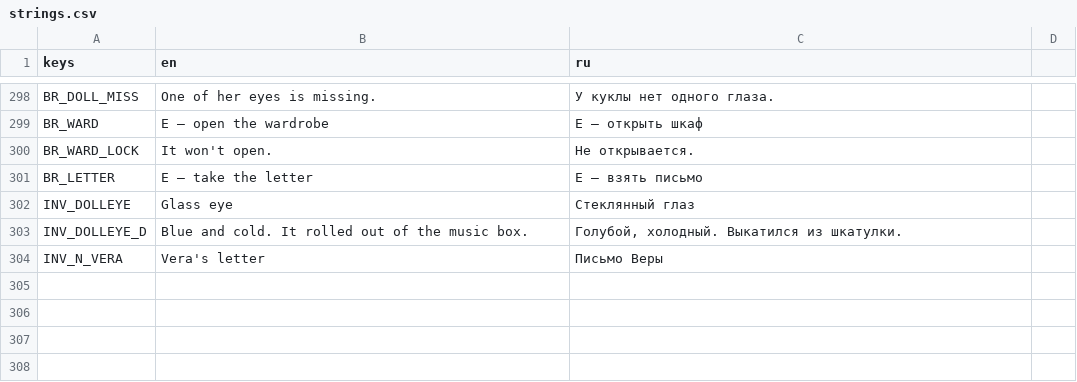
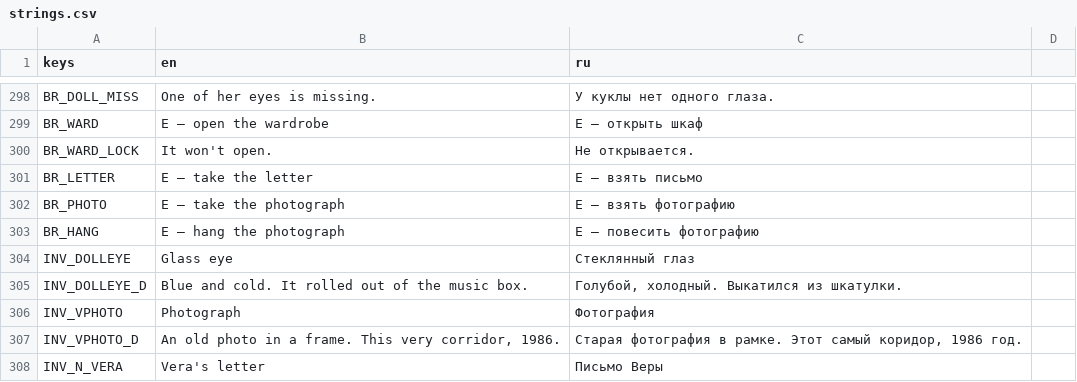
Before and after one commit to Lavarenka/don-t_look_away, a CSV file: lang/strings.csv, drawn as a sheet; only a part is shown, gaps mark what is left out.

```diff
--- a/lang/strings.csv
+++ b/lang/strings.csv
@@ -305,4 +305,8 @@ BR_WARD_LOCK,It won't open.,Не открывается.
 BR_LETTER,E — take the letter,E — взять письмо
+BR_PHOTO,E — take the photograph,E — взять фотографию
+BR_HANG,E — hang the photograph,E — повесить фотографию
 INV_DOLLEYE,Glass eye,Стеклянный глаз
 INV_DOLLEYE_D,Blue and cold. It rolled out of the music box.,"Голубой, холодный. Выкатился из шкатулки."
+INV_VPHOTO,Photograph,Фотография
+INV_VPHOTO_D,"An old photo in a frame. This very corridor, 1986.","Старая фотография в рамке. Этот самый коридор, 1986 год."
 INV_N_VERA,Vera's letter,Письмо Веры
```
Also changed, not shown: 8 other files.
